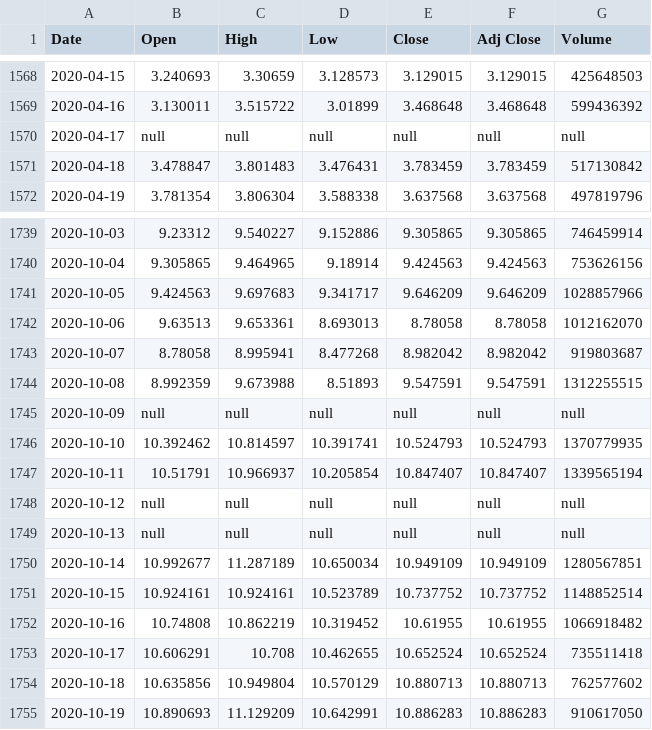
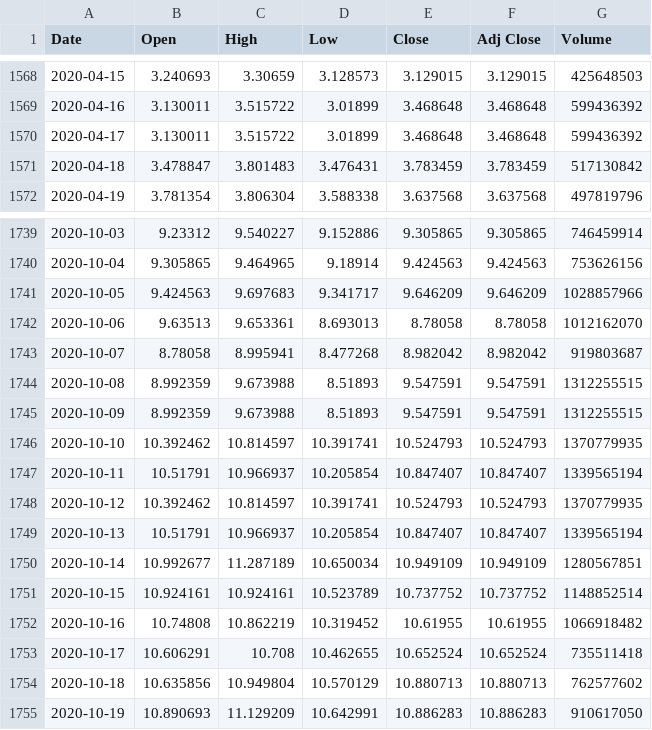
Before and after one commit to SamirFarhat17/BasketSimulation, a CSV file: Data/Oracle-Data/LINK-USD.csv, drawn as a sheet; only a part is shown, gaps mark what is left out.

```diff
--- a/Data/Oracle-Data/LINK-USD.csv
+++ b/Data/Oracle-Data/LINK-USD.csv
@@ -1569,3 +1569,3 @@ Date,Open,High,Low,Close,Adj Close,Volume
 2020-04-16,3.130011,3.515722,3.01899,3.468648,3.468648,599436392
-2020-04-17,null,null,null,null,null,null
+2020-04-17,3.130011,3.515722,3.01899,3.468648,3.468648,599436392
 2020-04-18,3.478847,3.801483,3.476431,3.783459,3.783459,517130842
@@ -1744,7 +1744,7 @@ Date,Open,High,Low,Close,Adj Close,Volume
 2020-10-08,8.992359,9.673988,8.51893,9.547591,9.547591,1312255515
-2020-10-09,null,null,null,null,null,null
+2020-10-09,8.992359,9.673988,8.51893,9.547591,9.547591,1312255515
 2020-10-10,10.392462,10.814597,10.391741,10.524793,10.524793,1370779935
 2020-10-11,10.51791,10.966937,10.205854,10.847407,10.847407,1339565194
-2020-10-12,null,null,null,null,null,null
-2020-10-13,null,null,null,null,null,null
+2020-10-12,10.392462,10.814597,10.391741,10.524793,10.524793,1370779935
+2020-10-13,10.51791,10.966937,10.205854,10.847407,10.847407,1339565194
 2020-10-14,10.992677,11.287189,10.650034,10.949109,10.949109,1280567851
```
Also changed, not shown: Data/Oracle-Data/A-XRP-USD.csv, Data/Oracle-Data/ETH-USD.csv, 27 other files.
